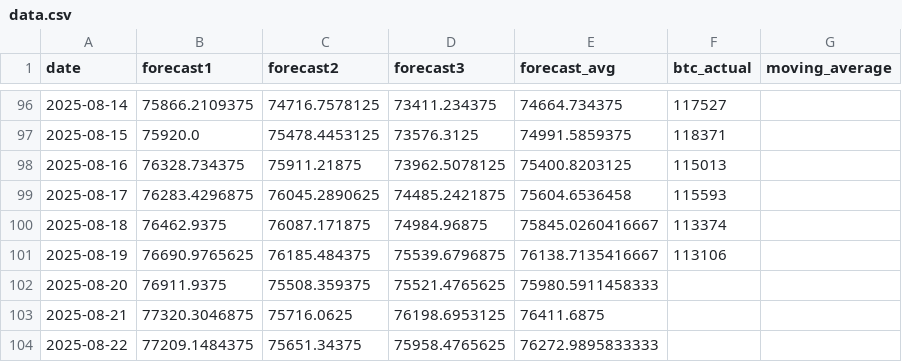
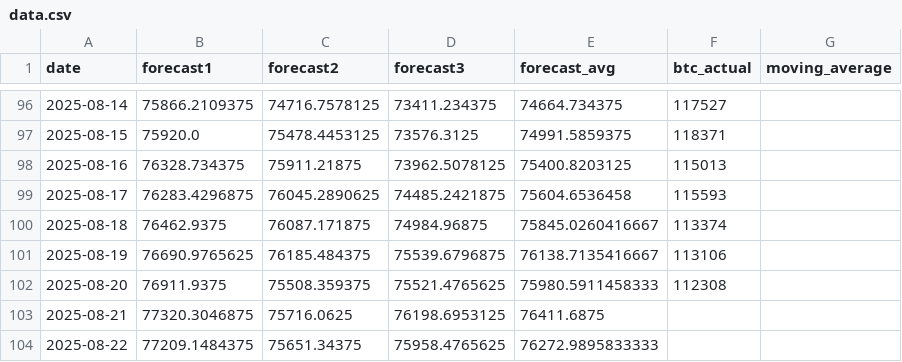
Before and after one commit to kaikasekai/cadu, a CSV file: data.csv, drawn as a sheet; only a part is shown, gaps mark what is left out.

```diff
--- a/data.csv
+++ b/data.csv
@@ -101,3 +101,3 @@ date,forecast1,forecast2,forecast3,forecast_avg,btc_actual,moving_average
 2025-08-19,76690.9765625,76185.484375,75539.6796875,76138.7135416667,113106,
-2025-08-20,76911.9375,75508.359375,75521.4765625,75980.5911458333,,
+2025-08-20,76911.9375,75508.359375,75521.4765625,75980.5911458333,112308,
 2025-08-21,77320.3046875,75716.0625,76198.6953125,76411.6875,,
```
